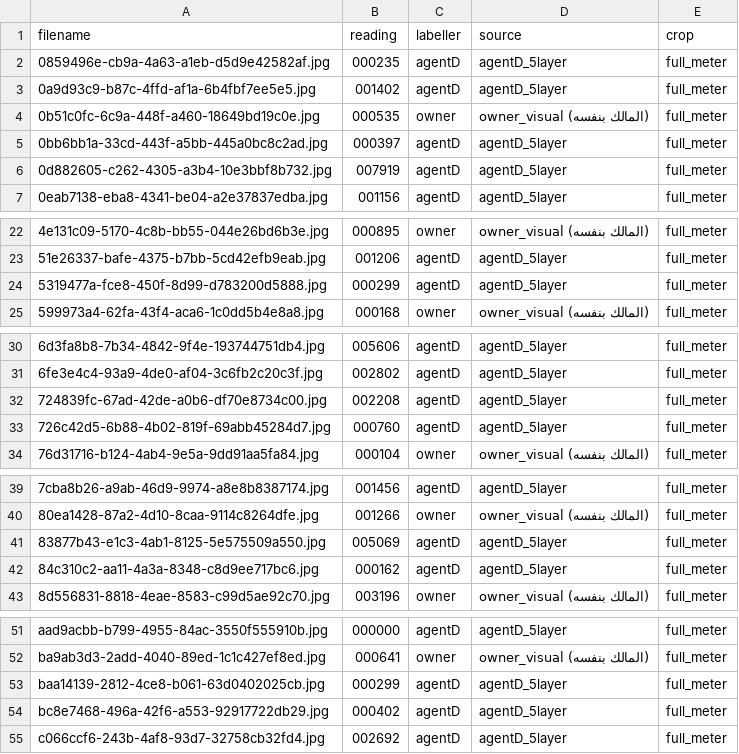
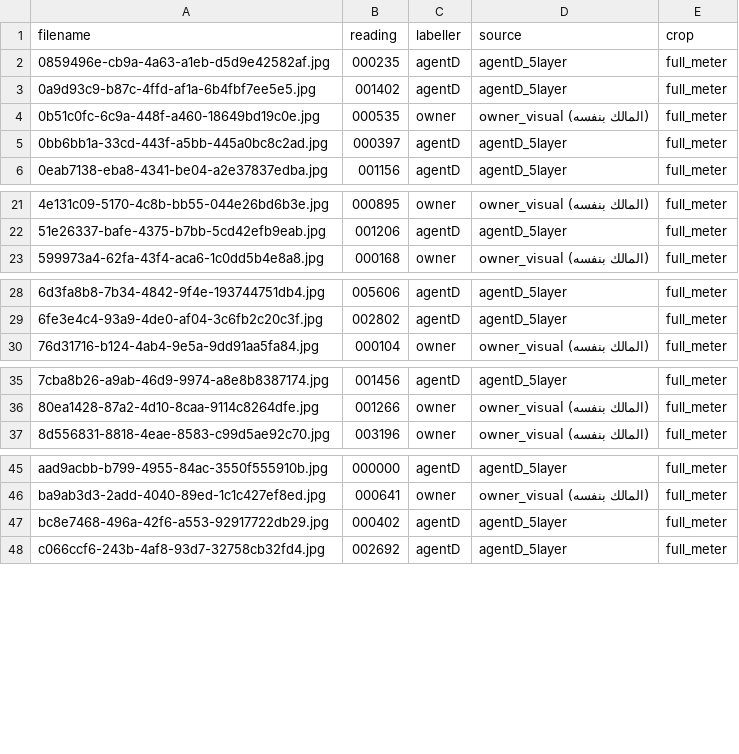
Before and after one commit to moain2026/almaham-3-private-data, a CSV file: erp/by_type/TOMAS_SMART/index.csv, drawn as a sheet; only a part is shown, gaps mark what is left out; the diff covers the shown part only; the diff names each change by its address in the sheet, - before the commit and + after, or states it on an @@ line.

```diff
--- a/erp/by_type/TOMAS_SMART/index.csv
+++ b/erp/by_type/TOMAS_SMART/index.csv
-row 6: 0d882605-c262-4305-a3b4-10e3bbf8b732.jpg | 007919 | agentD | agentD_5layer | full_meter
-row 24: 5319477a-fce8-450f-8d99-d783200d5888.jpg | 000299 | agentD | agentD_5layer | full_meter
-row 32: 724839fc-67ad-42de-a0b6-df70e8734c00.jpg | 002208 | agentD | agentD_5layer | full_meter
-row 33: 726c42d5-6b88-4b02-819f-69abb45284d7.jpg | 000760 | agentD | agentD_5layer | full_meter
-row 41: 83877b43-e1c3-4ab1-8125-5e575509a550.jpg | 005069 | agentD | agentD_5layer | full_meter
-row 42: 84c310c2-aa11-4a3a-8348-c8d9ee717bc6.jpg | 000162 | agentD | agentD_5layer | full_meter
-row 53: baa14139-2812-4ce8-b061-63d0402025cb.jpg | 000299 | agentD | agentD_5layer | full_meter
```
Also changed, not shown: 1 removed row elsewhere in this file, erp/by_type/CRYSTAL/index.csv, erp/by_type/OTHER/index.csv, 55 other files.
